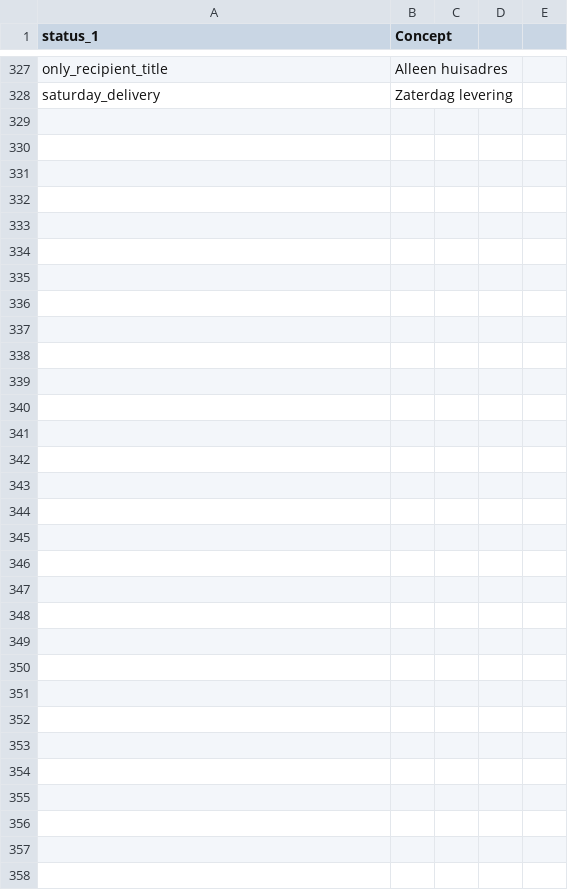
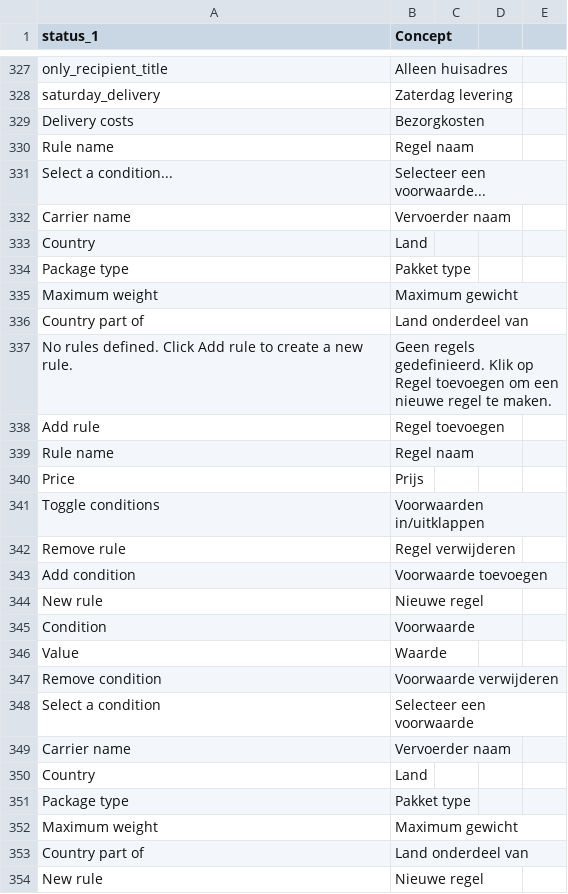
Before and after one commit to myparcelnl/magento, a CSV file: i18n/nl_NL.csv, drawn as a sheet; only a part is shown, gaps mark what is left out.

Commit message:
Feat: Change delivery costs text area to an UI (#895)
* feat: Added ui for delivery costs matrix

* fix: pull request comments

* fix: added translations + some other pr comments

* fix: pr comments

* fix: convert object from ui to correct save format

* fix: hide textarea again

* fix: disable/enable hidden scoping elements on change

```diff
--- a/i18n/nl_NL.csv
+++ b/i18n/nl_NL.csv
@@ -328 +328,27 @@ only_recipient_title,Alleen huisadres
 saturday_delivery,Zaterdag levering
+Delivery costs,Bezorgkosten
+Rule name,Regel naam
+Select a condition...,Selecteer een voorwaarde...
+Carrier name,Vervoerder naam
+Country,Land
+Package type,Pakket type
+Maximum weight,Maximum gewicht
+Country part of,Land onderdeel van
+No rules defined. Click Add rule to create a new rule.,Geen regels gedefinieerd. Klik op Regel toevoegen om een nieuwe regel te maken.
+Add rule,Regel toevoegen
+Rule name,Regel naam
+Price,Prijs
+Toggle conditions,Voorwaarden in/uitklappen
+Remove rule,Regel verwijderen
+Add condition,Voorwaarde toevoegen
+New rule,Nieuwe regel
+Condition,Voorwaarde
+Value,Waarde
+Remove condition,Voorwaarde verwijderen
+Select a condition,Selecteer een voorwaarde
+Carrier name,Vervoerder naam
+Country,Land
+Package type,Pakket type
+Maximum weight,Maximum gewicht
+Country part of,Land onderdeel van
+New rule,Nieuwe regel
```
Also changed, not shown: i18n/en_US.csv, 10 other files.
